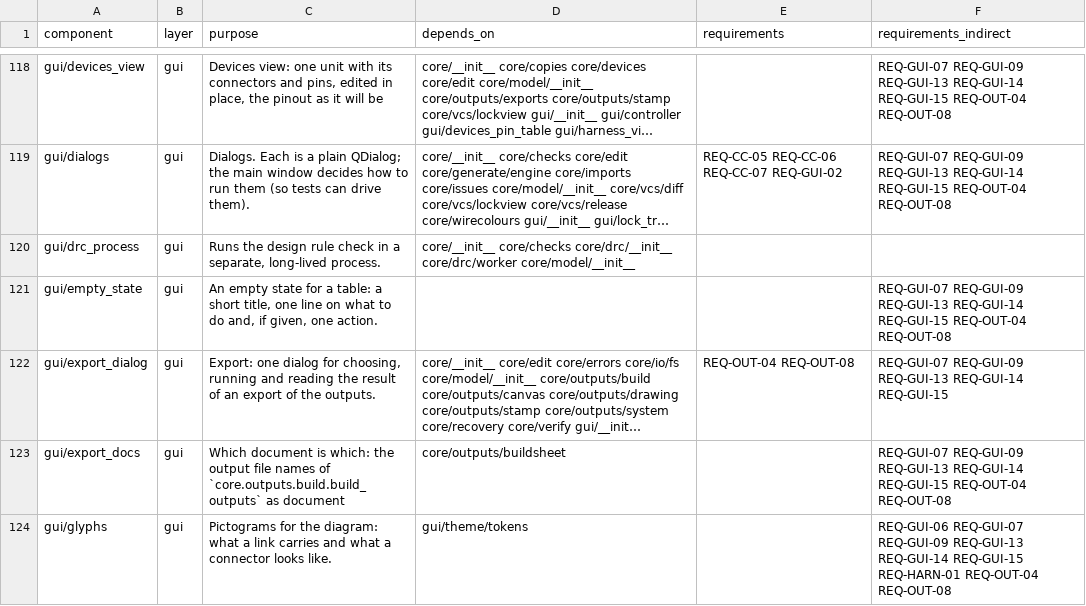
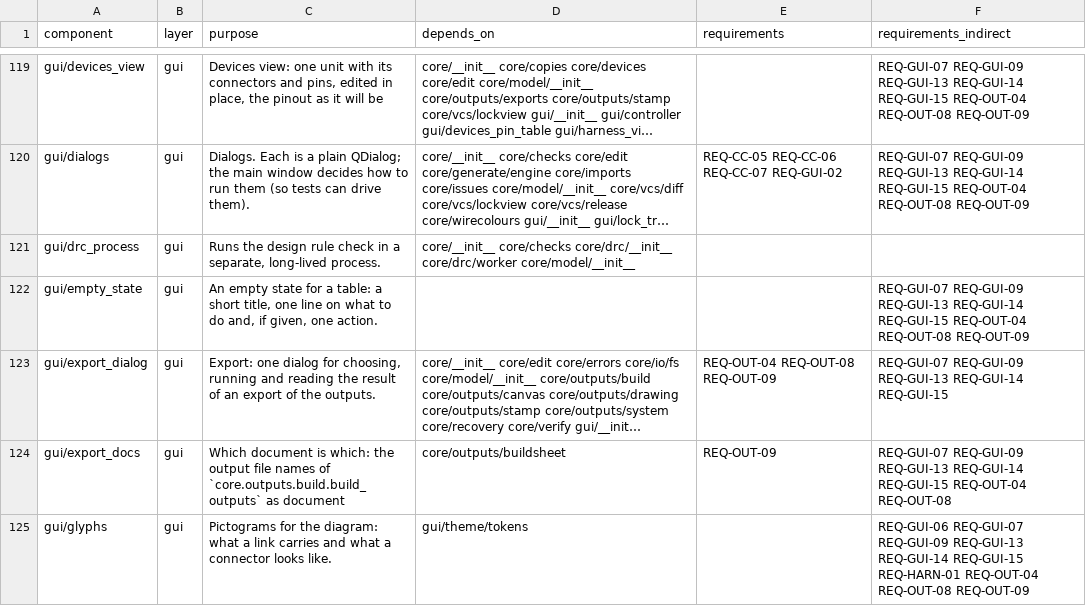
Before and after one commit to 0h3xn4/WireViz-HarnessDesignStudio, a CSV file: HarnessDesignStudio/compliance/sdd_components.csv, drawn as a sheet; only a part is shown, gaps mark what is left out; long unchanged cells end in …; addresses are those after the commit; the diff covers the shown part only; the diff names each change by its address in the sheet, - before the commit and + after, or states it on an @@ line.

```diff
--- a/HarnessDesignStudio/compliance/sdd_components.csv
+++ b/HarnessDesignStudio/compliance/sdd_components.csv
-F119:F120 (requirements_indirect): …REQ-OUT-04 REQ-OUT-08
+F119:F120 (requirements_indirect): …REQ-OUT-04 REQ-OUT-08 REQ-OUT-09
-F122 (requirements_indirect): …REQ-OUT-04 REQ-OUT-08
+F122 (requirements_indirect): …REQ-OUT-04 REQ-OUT-08 REQ-OUT-09
-E123 (requirements): REQ-OUT-04 REQ-OUT-08
+E123 (requirements): REQ-OUT-04 REQ-OUT-08 REQ-OUT-09
-E124 (requirements): (empty)
+E124 (requirements): REQ-OUT-09
-F125 (requirements_indirect): …REQ-OUT-04 REQ-OUT-08
+F125 (requirements_indirect): …REQ-OUT-04 REQ-OUT-08 REQ-OUT-09
```
Also changed, not shown: 1 added row and 153 edited cells elsewhere in this file, HarnessDesignStudio/compliance/traceability.csv, 11 other files.
